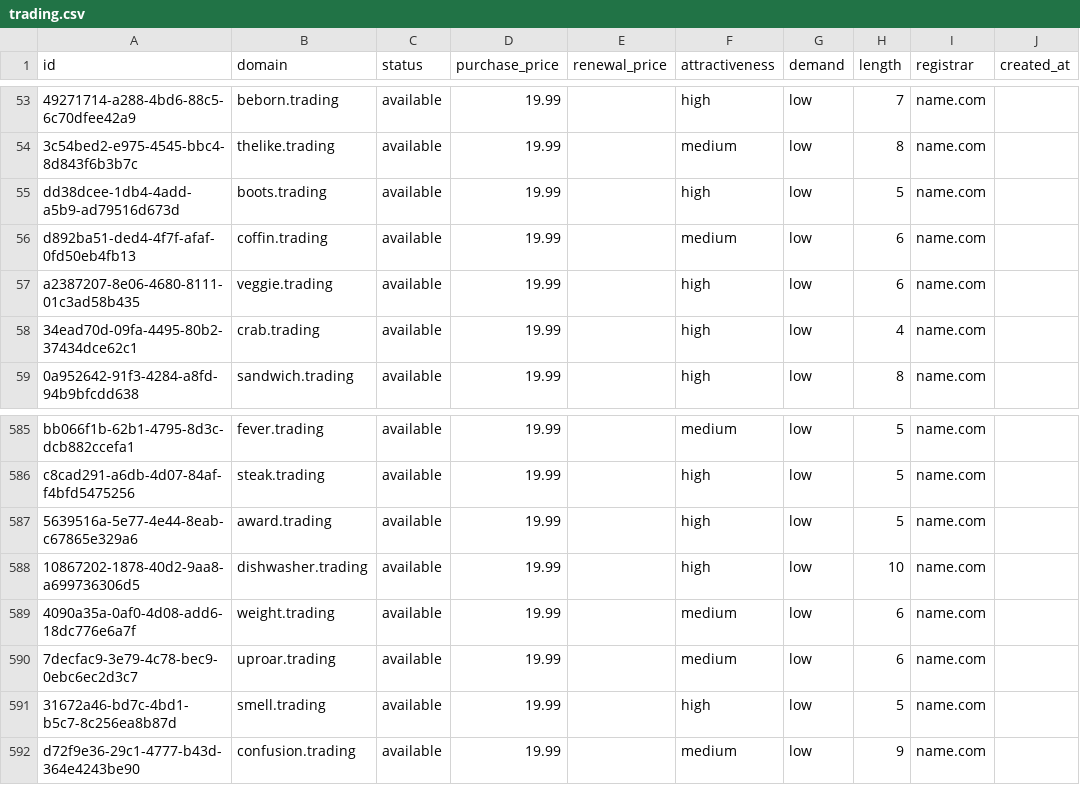
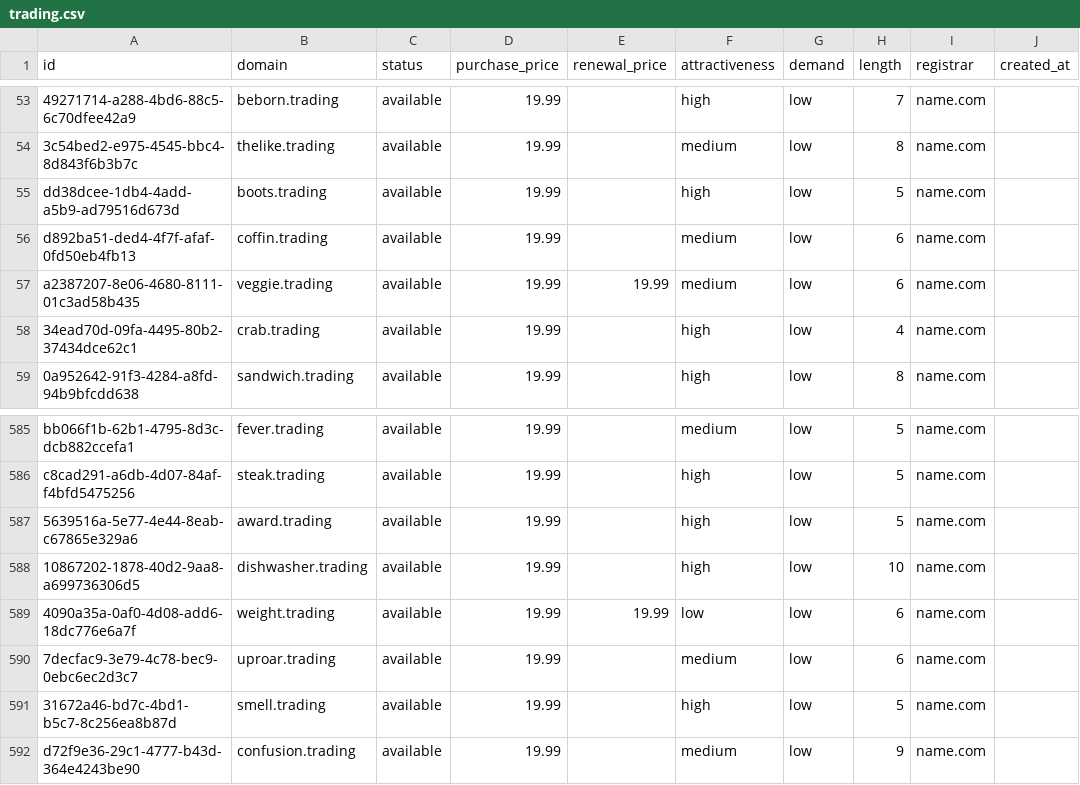
Before and after one commit to UniqueDomains/trading-oneword-domains, a CSV file: trading.csv, drawn as a sheet; only a part is shown, gaps mark what is left out; the diff names each change by its address in the sheet, - before the commit and + after, or states it on an @@ line.

Commit message:
Domains update

```diff
--- a/trading.csv
+++ b/trading.csv
-E57 (renewal_price): (empty)
+E57 (renewal_price): 19.99
-F57 (attractiveness): high
+F57 (attractiveness): medium
-E589 (renewal_price): (empty)
+E589 (renewal_price): 19.99
-F589 (attractiveness): medium
+F589 (attractiveness): low
```
Also changed, not shown: 4 other files.
